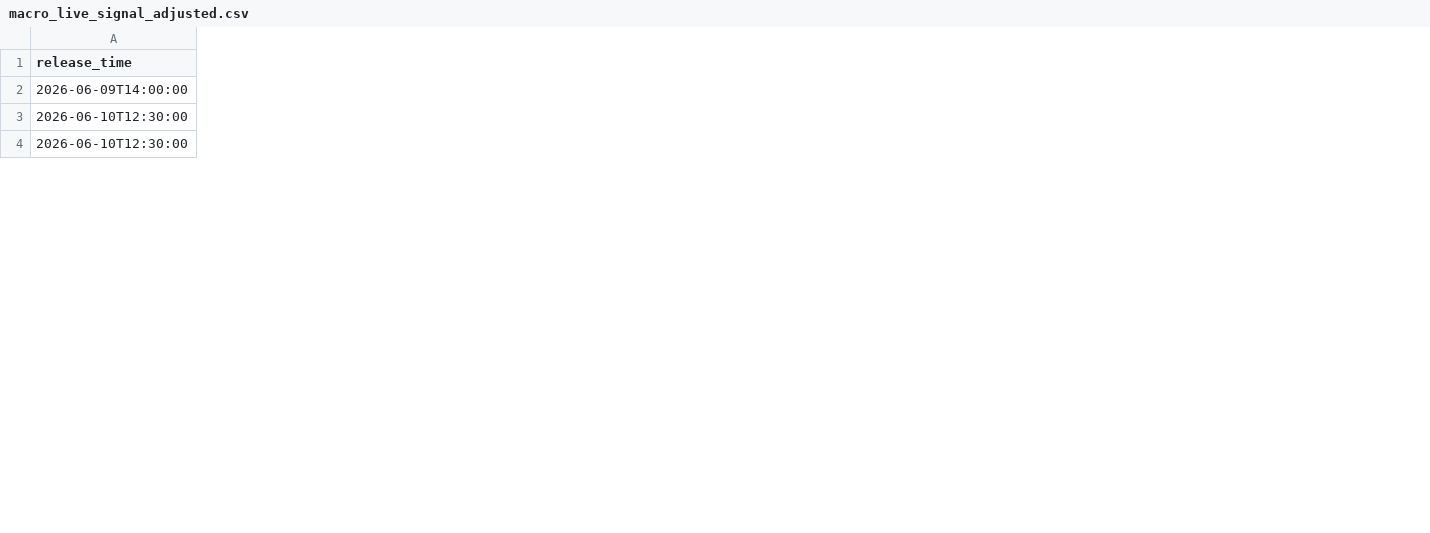
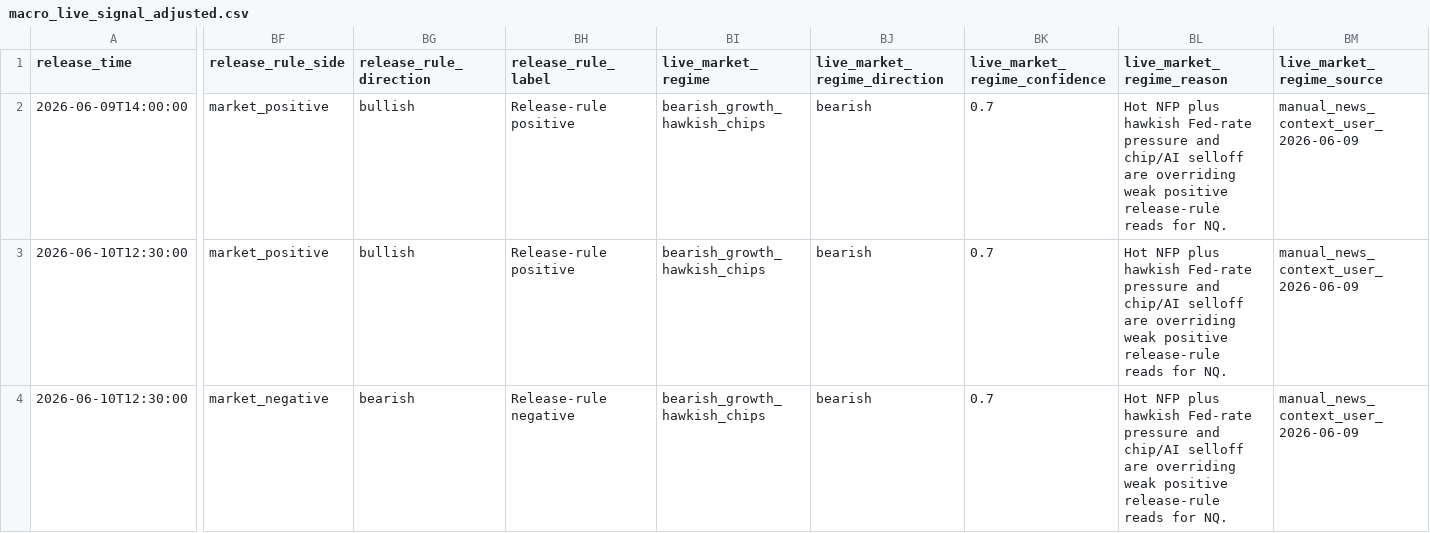
Before and after one commit to heelandy/catalyser_news, a CSV file: macro_live_signal_adjusted.csv, drawn as a sheet; only a part is shown, gaps mark what is left out; the diff covers the shown part only; the diff names each change by its address in the sheet, - before the commit and + after, or states it on an @@ line.

```diff
--- a/macro_live_signal_adjusted.csv
+++ b/macro_live_signal_adjusted.csv
+column BF (release_rule_side), rows 2-4: market_positive | market_positive | market_negative
+column BG (release_rule_direction), rows 2-4: bullish | bullish | bearish
+column BH (release_rule_label), rows 2-4: Release-rule positive | Release-rule positive | Release-rule negative
+column BI (live_market_regime), rows 2-4: all bearish_growth_hawkish_chips
+column BJ (live_market_regime_direction), rows 2-4: all bearish
+column BK (live_market_regime_confidence), rows 2-4: all 0.7
+column BL (live_market_regime_reason), rows 2-4: all Hot NFP plus hawkish Fed-rate pressure and chip/AI selloff are overriding weak positive release-rule reads for NQ.
+column BM (live_market_regime_source), rows 2-4: all manual_news_context_user_2026-06-09
```
Also changed, not shown: 3 added columns and 4 edited cells elsewhere in this file, macro_live_signal_current.csv, news_summary.csv, 11 other files.
